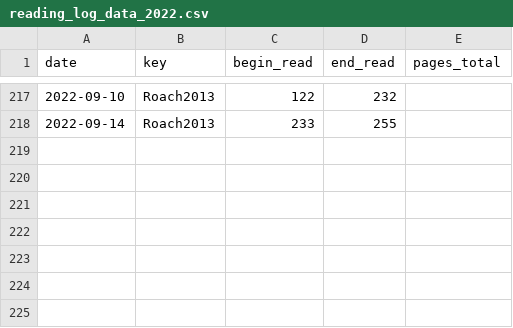
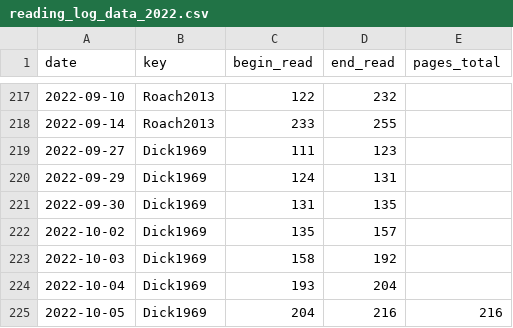
Before and after one commit to gpaumier/reading-log, a CSV file: reading_log_data_2022.csv, drawn as a sheet; only a part is shown, gaps mark what is left out.

Commit message:
update

```diff
--- a/reading_log_data_2022.csv
+++ b/reading_log_data_2022.csv
@@ -218 +218,8 @@ date,key,begin_read,end_read,pages_total
 2022-09-14,Roach2013,233,255,
+2022-09-27,Dick1969,111,123,
+2022-09-29,Dick1969,124,131,
+2022-09-30,Dick1969,131,135,
+2022-10-02,Dick1969,135,157,
+2022-10-03,Dick1969,158,192,
+2022-10-04,Dick1969,193,204,
+2022-10-05,Dick1969,204,216,216
```
